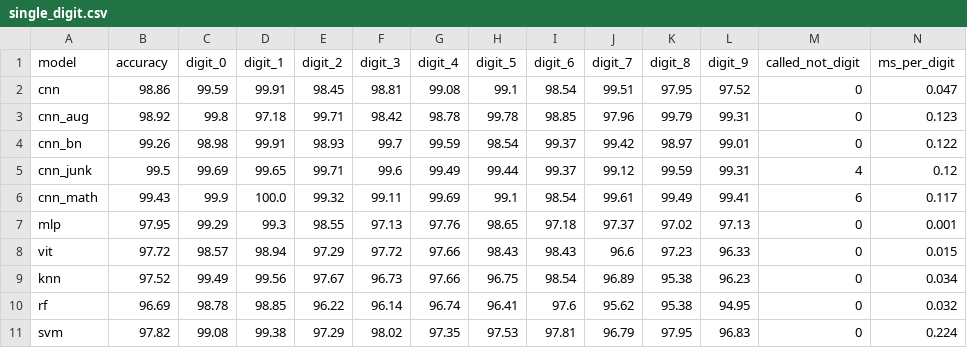
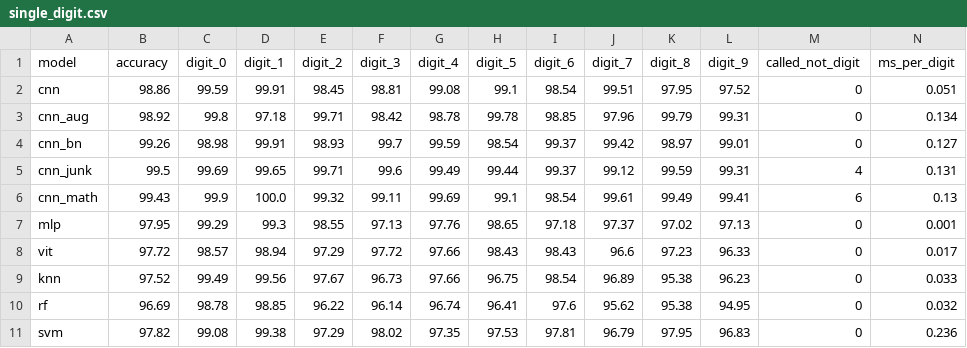
Before and after one commit to krizh4/COS30018_HNRS_Project, a CSV file: results/evaluation/single_digit.csv, drawn as a sheet.

```diff
--- a/results/evaluation/single_digit.csv
+++ b/results/evaluation/single_digit.csv
@@ -1,11 +1,11 @@
 model,accuracy,digit_0,digit_1,digit_2,digit_3,digit_4,digit_5,digit_6,digit_7,digit_8,digit_9,called_not_digit,ms_per_digit
-cnn,98.86,99.59,99.91,98.45,98.81,99.08,99.1,98.54,99.51,97.95,97.52,0,0.047
-cnn_aug,98.92,99.8,97.18,99.71,98.42,98.78,99.78,98.85,97.96,99.79,99.31,0,0.123
-cnn_bn,99.26,98.98,99.91,98.93,99.7,99.59,98.54,99.37,99.42,98.97,99.01,0,0.122
-cnn_junk,99.5,99.69,99.65,99.71,99.6,99.49,99.44,99.37,99.12,99.59,99.31,4,0.12
-cnn_math,99.43,99.9,100.0,99.32,99.11,99.69,99.1,98.54,99.61,99.49,99.41,6,0.117
+cnn,98.86,99.59,99.91,98.45,98.81,99.08,99.1,98.54,99.51,97.95,97.52,0,0.051
+cnn_aug,98.92,99.8,97.18,99.71,98.42,98.78,99.78,98.85,97.96,99.79,99.31,0,0.134
+cnn_bn,99.26,98.98,99.91,98.93,99.7,99.59,98.54,99.37,99.42,98.97,99.01,0,0.127
+cnn_junk,99.5,99.69,99.65,99.71,99.6,99.49,99.44,99.37,99.12,99.59,99.31,4,0.131
+cnn_math,99.43,99.9,100.0,99.32,99.11,99.69,99.1,98.54,99.61,99.49,99.41,6,0.13
 mlp,97.95,99.29,99.3,98.55,97.13,97.76,98.65,97.18,97.37,97.02,97.13,0,0.001
-vit,97.72,98.57,98.94,97.29,97.72,97.66,98.43,98.43,96.6,97.23,96.33,0,0.015
-knn,97.52,99.49,99.56,97.67,96.73,97.66,96.75,98.54,96.89,95.38,96.23,0,0.034
+vit,97.72,98.57,98.94,97.29,97.72,97.66,98.43,98.43,96.6,97.23,96.33,0,0.017
+knn,97.52,99.49,99.56,97.67,96.73,97.66,96.75,98.54,96.89,95.38,96.23,0,0.033
 rf,96.69,98.78,98.85,96.22,96.14,96.74,96.41,97.6,95.62,95.38,94.95,0,0.032
-svm,97.82,99.08,99.38,97.29,98.02,97.35,97.53,97.81,96.79,97.95,96.83,0,0.224
+svm,97.82,99.08,99.38,97.29,98.02,97.35,97.53,97.81,96.79,97.95,96.83,0,0.236
```
Also changed, not shown: results/evaluation/multi_digit.csv, results/evaluation/segmentation_comparison.csv, 4 other files.
